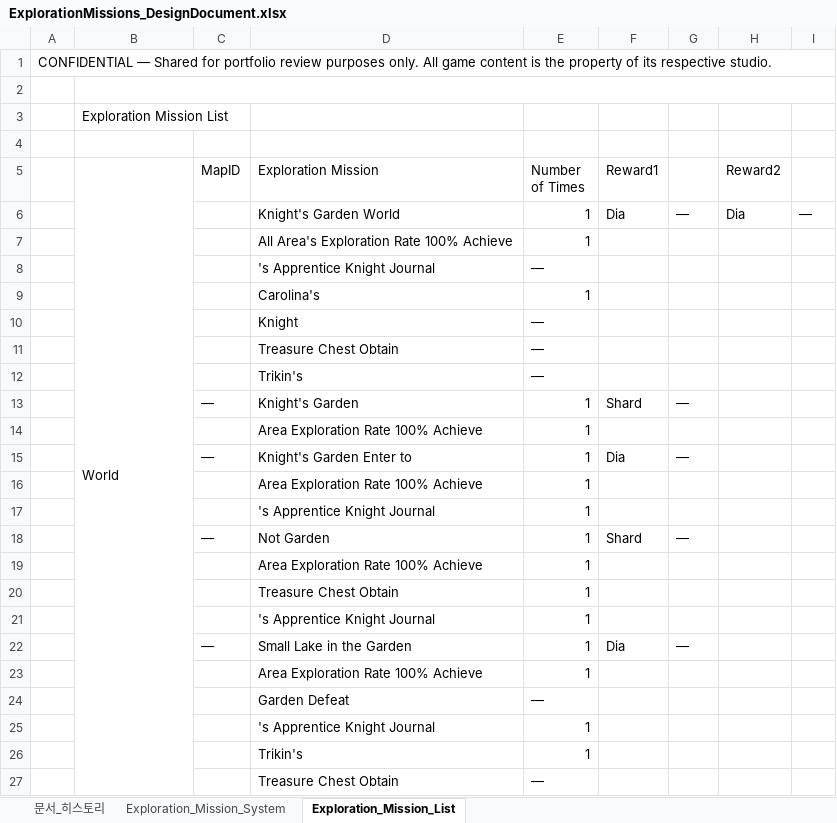
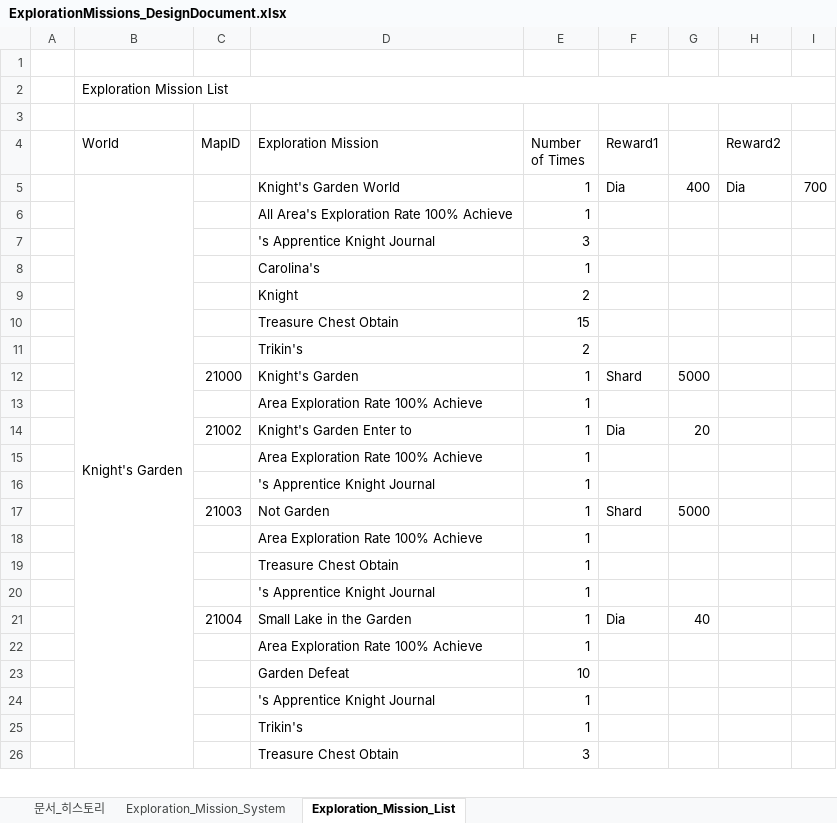
Before and after one commit to Atopos-Game/Portfolio, an Excel workbook: docs/ExplorationMissions_DesignDocument.xlsx, sheet Exploration_Mission_List, drawn as a sheet; only a part is shown; values as stored, in another font and other column widths than the file's, no cell formats; removed rows and columns are numbered as before the commit, all else as after; the diff covers the shown part only; the diff names each change by its address in the sheet, - before the commit and + after, or states it on an @@ line.

```diff
--- a/docs/ExplorationMissions_DesignDocument.xlsx (sheet Exploration_Mission_List)
+++ b/docs/ExplorationMissions_DesignDocument.xlsx (sheet Exploration_Mission_List)
-row 1: CONFIDENTIAL — Shared for portfolio review purposes only. All game content is the property of its respective studio.
-B2:I2 merged
+B2:I2 merged
-B5:B73 merged
-B5 (World): (empty)
+B5 (World): Knight's Garden
+B5:B73 merged
-G5: —
+G5: 400
-I5: —
+I5: 700
-E7 (Number of Times): —
+E7 (Number of Times): 3
-E9 (Number of Times): —
+E9 (Number of Times): 2
-E10 (Number of Times): —
+E10 (Number of Times): 15
-E11 (Number of Times): —
+E11 (Number of Times): 2
-C12 (MapID): —
+C12 (MapID): 21000
-G12: —
+G12: 5000
-C14 (MapID): —
+C14 (MapID): 21002
-G14: —
+G14: 20
-C17 (MapID): —
+C17 (MapID): 21003
-G17: —
+G17: 5000
-C21 (MapID): —
+C21 (MapID): 21004
-G21: —
+G21: 40
-E23 (Number of Times): —
+E23 (Number of Times): 10
-E26 (Number of Times): —
+E26 (Number of Times): 3
```
Also changed, not shown: 18 added rows, 18 removed rows, 647 edited cells and merged cells elsewhere in this sheet, sheet 문서_히스토리, sheet Exploration_Mission_System, cell formats, charts or pictures, docs/QuestGuide_DesignDocument.xlsx, 1 other file.
